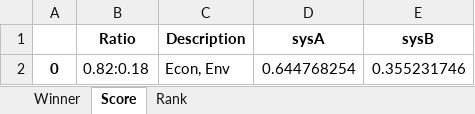
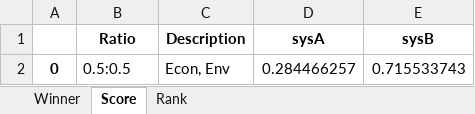
Before and after one commit to QSD-Group/QSDsan-workshop, an Excel workbook: results/performance_scores.xlsx, sheet Score, drawn as a sheet; values as stored, in another font and other column widths than the file's, no borders; the diff names each change by its address in the sheet, - before the commit and + after, or states it on an @@ line.

```diff
--- a/results/performance_scores.xlsx (sheet Score)
+++ b/results/performance_scores.xlsx (sheet Score)
-B2 (Ratio): 0.82:0.18
+B2 (Ratio): 0.5:0.5
-D2 (sysA): 0.644768254
+D2 (sysA): 0.284466257
-E2 (sysB): 0.355231746
+E2 (sysB): 0.715533743
```
Also changed, not shown: sheet Rank, sheet Winner, 1 other file.
